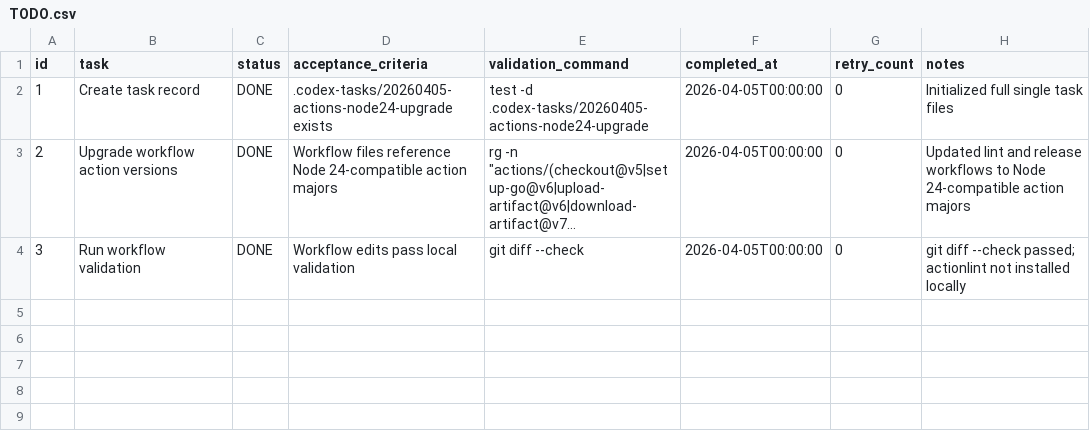
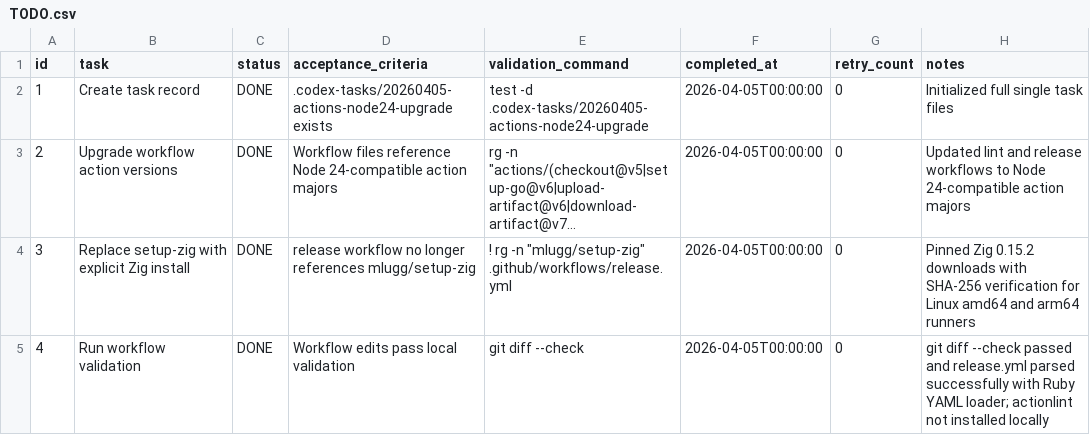
Before and after one commit to XDwanj/gx, a CSV file: .codex-tasks/20260405-actions-node24-upgrade/TODO.csv, drawn as a sheet; long unchanged cells end in …; the diff names each change by its address in the sheet, - before the commit and + after, or states it on an @@ line.

Commit message:
feat(release): 替换 mlugg/setup-zig 为显式的 Zig 安装步骤，并添加 SHA-256 验证

```diff
--- a/.codex-tasks/20260405-actions-node24-upgrade/TODO.csv
+++ b/.codex-tasks/20260405-actions-node24-upgrade/TODO.csv
-B4 (task): Run workflow validation
+B4 (task): Replace setup-zig with explicit Zig install
-D4 (acceptance_criteria): Workflow edits pass local validation
+D4 (acceptance_criteria): release workflow no longer references mlugg/setup-zig
-E4 (validation_command): git diff --check
+E4 (validation_command): ! rg -n "mlugg/setup-zig" .github/workflows/release.yml
-H4 (notes): git diff --check passed; actionlint not installed locally
+H4 (notes): Pinned Zig 0.15.2 downloads with SHA-256 verification for Linux amd64 and arm64 runners
+row 5: 4 | Run workflow validation | DONE | Workflow edits pass local validation | git diff --check | 2026-04-05T00:00:00 | 0 | git diff --check passed and release.yml parsed successfully with Ruby YAML loader; actionlint not installed locally
```
Also changed, not shown: 3 other files.
